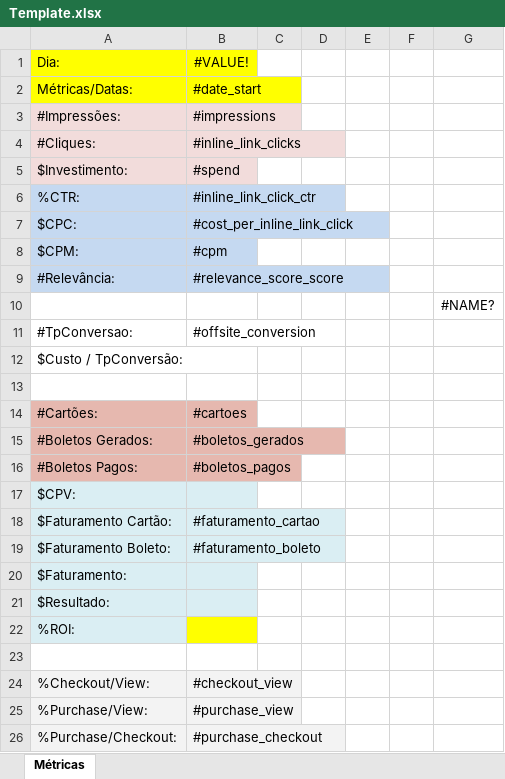
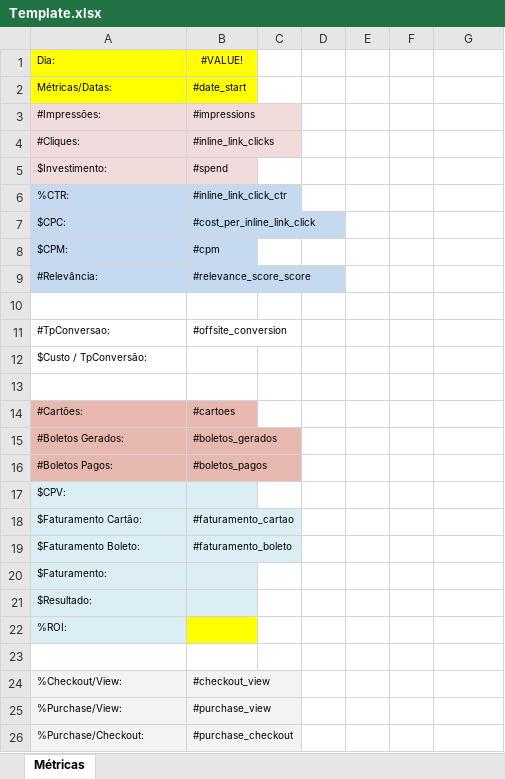
Before and after one commit to MFDonadeli/Metricas, an Excel workbook: template/Template.xlsx, sheet Métricas, drawn as a sheet; values as stored, in another font and other column widths than the file's, no borders; the diff names each change by its address in the sheet, - before the commit and + after, or states it on an @@ line.

Commit message:
- Template com fonte menor

```diff
--- a/template/Template.xlsx (sheet Métricas)
+++ b/template/Template.xlsx (sheet Métricas)
@@ A1:B9 text size: smaller @@
-G10: #NAME?
+G10: (empty)
@@ A11:B11 text size: smaller @@
@@ A12 text size: smaller @@
@@ A14:B16 text size: smaller @@
@@ A17 text size: smaller @@
@@ A18:B19 text size: smaller @@
@@ A20:A22 text size: smaller @@
@@ A24:B26 text size: smaller @@
```
